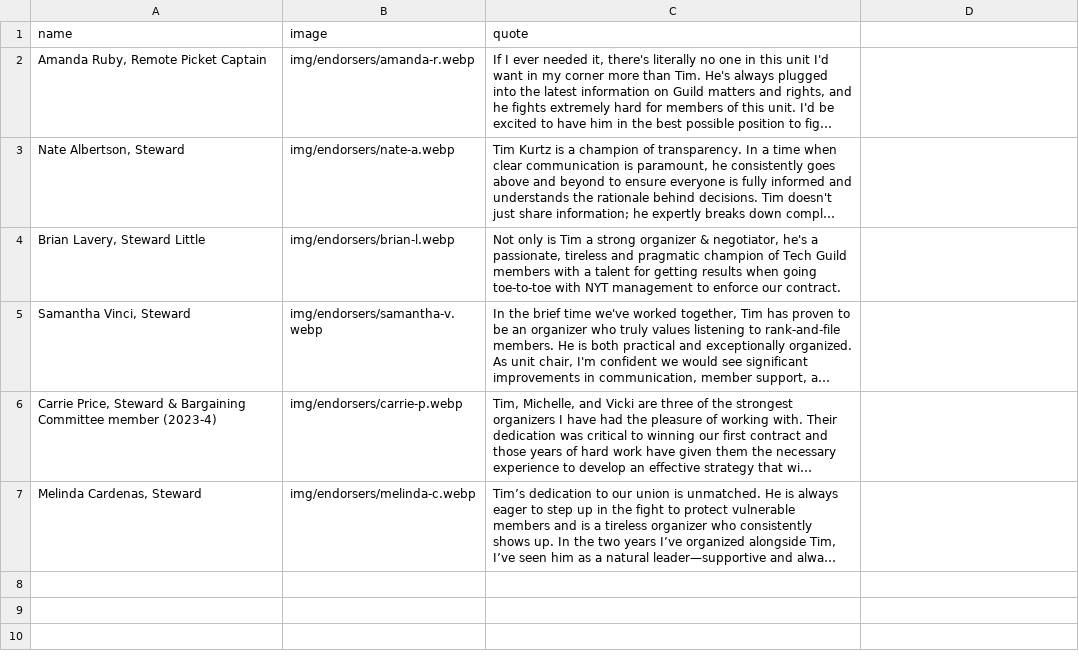
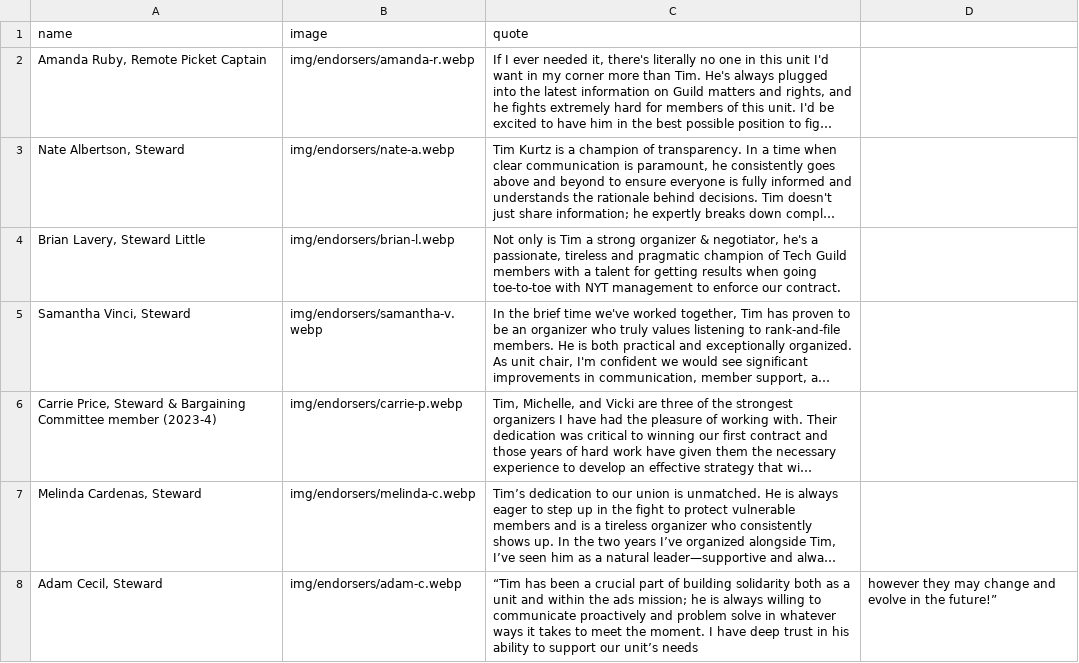
Before and after one commit to viccro/2025-campaign-site-draft, a CSV file: _data/endorsements.csv, drawn as a sheet; long unchanged cells end in …; the diff names each change by its address in the sheet, - before the commit and + after, or states it on an @@ line.

Commit message:
Adam endorsement (#4)

```diff
--- a/_data/endorsements.csv
+++ b/_data/endorsements.csv
+row 8: Adam Cecil, Steward | img/endorsers/adam-c.webp | “Tim has been a crucial part of building solidarity both as a unit and within the ads mission; he is always willing to communicate proactively and problem solve in whatever ways it takes to meet the moment. I have deep trust in his ability to support our unit’s needs | however they may change and evolve in the future!”
```
Also changed, not shown: 1 other file.
